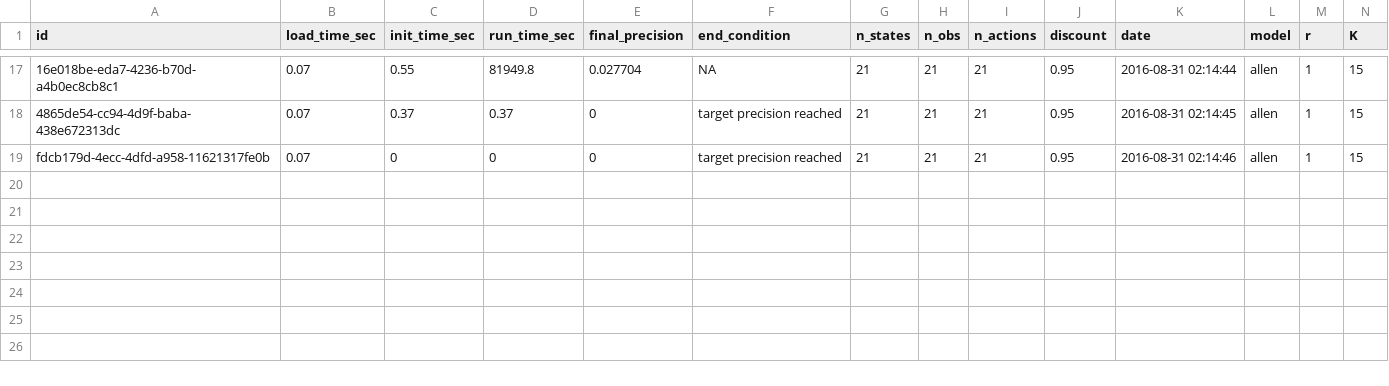
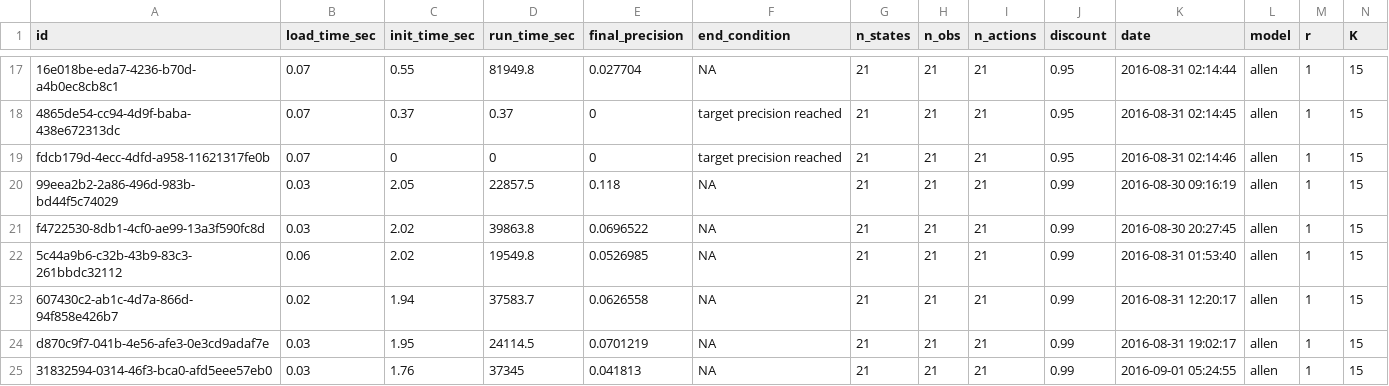
Before and after one commit to boettiger-lab/pomdp-solutions-library, a CSV file: library/meta.csv, drawn as a sheet; only a part is shown, gaps mark what is left out; rows hold the shown columns only; the diff names each change by its address in the sheet, - before the commit and + after, or states it on an @@ line.

```diff
--- a/library/meta.csv
+++ b/library/meta.csv
+row 20: 99eea2b2-2a86-496d-983b-bd44f5c74029 | 0.03 | 2.05 | 22857.5 | 0.118 | NA | 21 | 21 | 21 | 0.99 | 2016-08-30 09:16:19 | allen | 1 | 15
+row 21: f4722530-8db1-4cf0-ae99-13a3f590fc8d | 0.03 | 2.02 | 39863.8 | 0.0696522 | NA | 21 | 21 | 21 | 0.99 | 2016-08-30 20:27:45 | allen | 1 | 15
+row 22: 5c44a9b6-c32b-43b9-83c3-261bbdc32112 | 0.06 | 2.02 | 19549.8 | 0.0526985 | NA | 21 | 21 | 21 | 0.99 | 2016-08-31 01:53:40 | allen | 1 | 15
+row 23: 607430c2-ab1c-4d7a-866d-94f858e426b7 | 0.02 | 1.94 | 37583.7 | 0.0626558 | NA | 21 | 21 | 21 | 0.99 | 2016-08-31 12:20:17 | allen | 1 | 15
+row 24: d870c9f7-041b-4e56-afe3-0e3cd9adaf7e | 0.03 | 1.95 | 24114.5 | 0.0701219 | NA | 21 | 21 | 21 | 0.99 | 2016-08-31 19:02:17 | allen | 1 | 15
+row 25: 31832594-0314-46f3-bca0-afd5eee57eb0 | 0.03 | 1.76 | 37345 | 0.041813 | NA | 21 | 21 | 21 | 0.99 | 2016-09-01 05:24:55 | allen | 1 | 15
```
Also changed, not shown: 12 other files.
